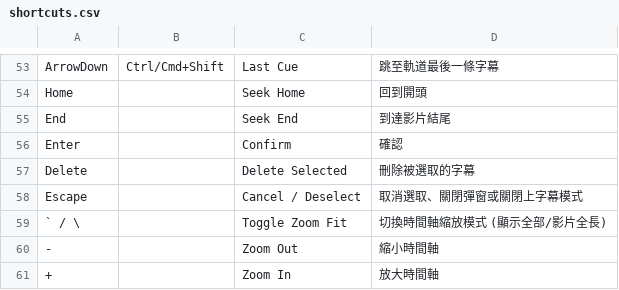
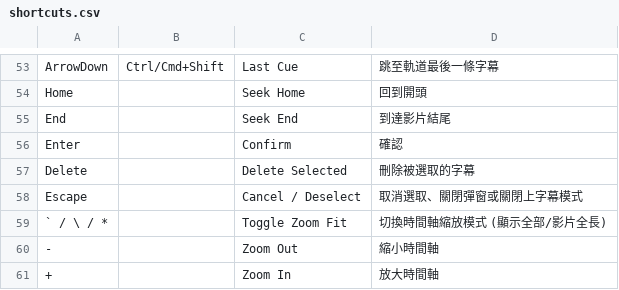
Before and after one commit to evanwayc-star/SUB_Tool, a CSV file: shortcuts.csv, drawn as a sheet; only a part is shown, gaps mark what is left out.

```diff
--- a/shortcuts.csv
+++ b/shortcuts.csv
@@ -58,3 +58,3 @@ Delete,,Delete Selected,刪除被選取的字幕
 Escape,,Cancel / Deselect,取消選取、關閉彈窗或關閉上字幕模式
-` / \,,Toggle Zoom Fit,切換時間軸縮放模式 (顯示全部/影片全長)
+` / \ / *,,Toggle Zoom Fit,切換時間軸縮放模式 (顯示全部/影片全長)
 -,,Zoom Out,縮小時間軸
```
Also changed, not shown: 15 other files.
